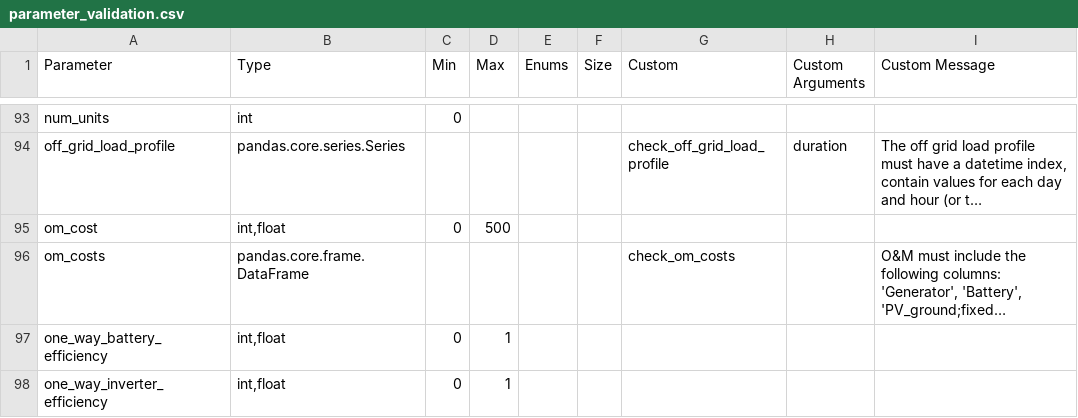
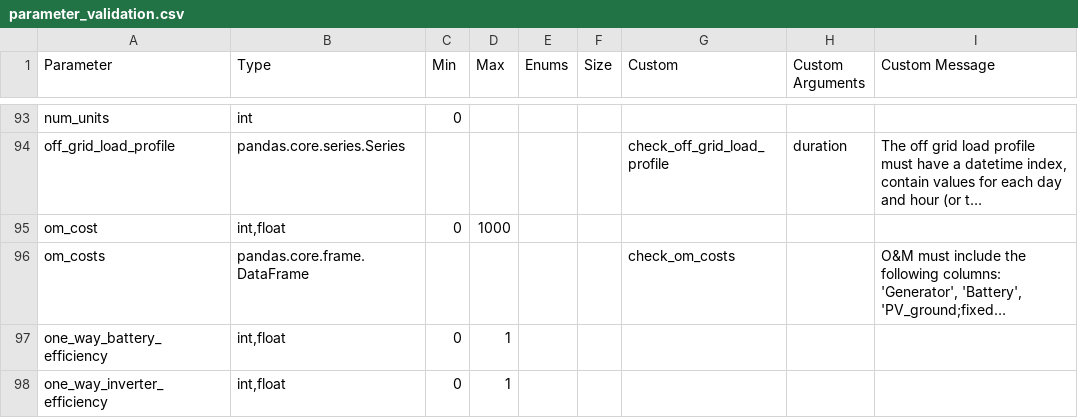
Before and after one commit to pnnl/MCOR, a CSV file: data/parameter_validation.csv, drawn as a sheet; only a part is shown, gaps mark what is left out; long unchanged cells end in …; the diff names each change by its address in the sheet, - before the commit and + after, or states it on an @@ line.

```diff
--- a/data/parameter_validation.csv
+++ b/data/parameter_validation.csv
-D95 (Max): 500
+D95 (Max): 1000
```
Also changed, not shown: 1 other file.
